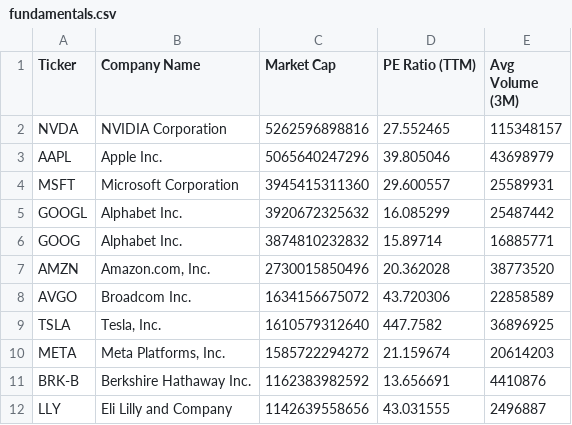
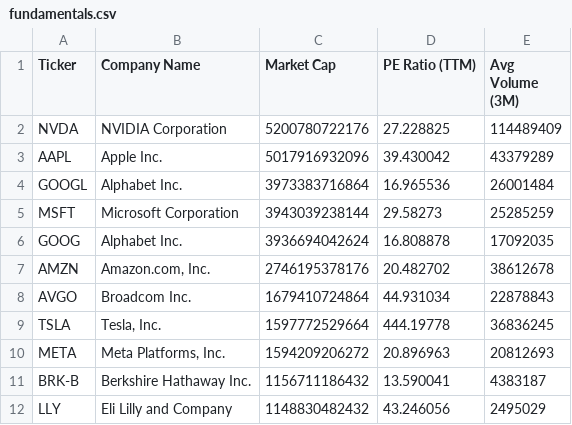
Before and after one commit to NK-Mikey/Stock-Market-Dashboard, a CSV file: data/fundamentals.csv, drawn as a sheet; only a part is shown; the diff covers the shown part only.

```diff
--- a/data/fundamentals.csv
+++ b/data/fundamentals.csv
@@ -1,12 +1,12 @@
 Ticker,Company Name,Market Cap,PE Ratio (TTM),Avg Volume (3M)
-NVDA,NVIDIA Corporation,5262596898816,27.552465,115348157
-AAPL,Apple Inc.,5065640247296,39.805046,43698979
-MSFT,Microsoft Corporation,3945415311360,29.600557,25589931
-GOOGL,Alphabet Inc.,3920672325632,16.085299,25487442
-GOOG,Alphabet Inc.,3874810232832,15.89714,16885771
-AMZN,"Amazon.com, Inc.",2730015850496,20.362028,38773520
-AVGO,Broadcom Inc.,1634156675072,43.720306,22858589
-TSLA,"Tesla, Inc.",1610579312640,447.7582,36896925
-META,"Meta Platforms, Inc.",1585722294272,21.159674,20614203
-BRK-B,Berkshire Hathaway Inc.,1162383982592,13.656691,4410876
-LLY,Eli Lilly and Company,1142639558656,43.031555,2496887
+NVDA,NVIDIA Corporation,5200780722176,27.228825,114489409
+AAPL,Apple Inc.,5017916932096,39.430042,43379289
+GOOGL,Alphabet Inc.,3973383716864,16.965536,26001484
+MSFT,Microsoft Corporation,3943039238144,29.58273,25285259
+GOOG,Alphabet Inc.,3936694042624,16.808878,17092035
+AMZN,"Amazon.com, Inc.",2746195378176,20.482702,38612678
+AVGO,Broadcom Inc.,1679410724864,44.931034,22878843
+TSLA,"Tesla, Inc.",1597772529664,444.19778,36836245
+META,"Meta Platforms, Inc.",1594209206272,20.896963,20812693
+BRK-B,Berkshire Hathaway Inc.,1156711186432,13.590041,4383187
+LLY,Eli Lilly and Company,1148830482432,43.246056,2495029
```
Also changed, not shown: 1 added row, 1 removed row and 38 edited cells elsewhere in this file, data/dim_stock.csv, 1 other file.
